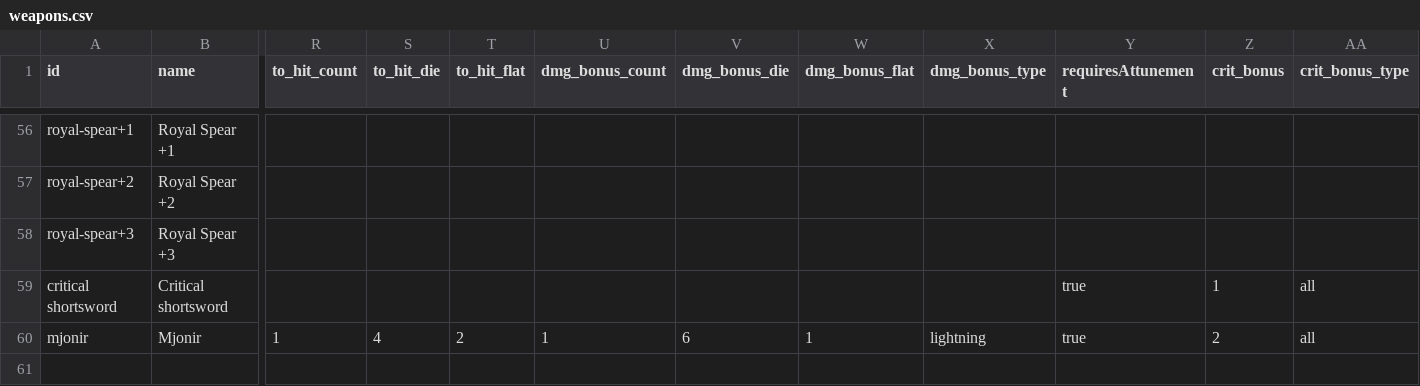
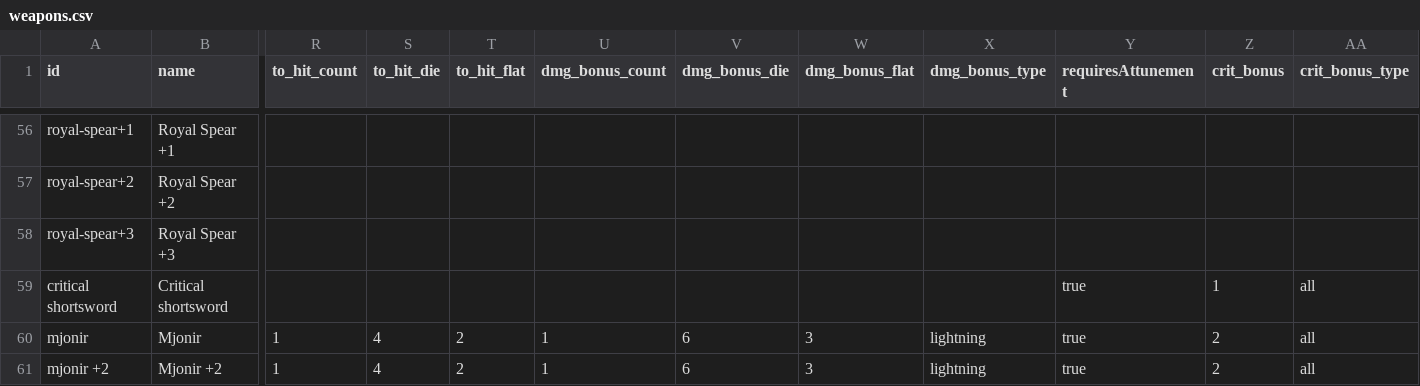
Before and after one commit to cjdelacuadra/Character_sheet, a CSV file: src/renderer/public/equipment_data/weapons.csv, drawn as a sheet; only a part is shown, gaps mark what is left out; rows hold the shown columns only; the diff names each change by its address in the sheet, - before the commit and + after, or states it on an @@ line.

```diff
--- a/src/renderer/public/equipment_data/weapons.csv
+++ b/src/renderer/public/equipment_data/weapons.csv
-W60 (dmg_bonus_flat): 1
+W60 (dmg_bonus_flat): 3
+row 61: mjonir +2 | Mjonir +2 | 1 | 4 | 2 | 1 | 6 | 3 | lightning | true | 2 | all
```
Also changed, not shown: 6 other files.
